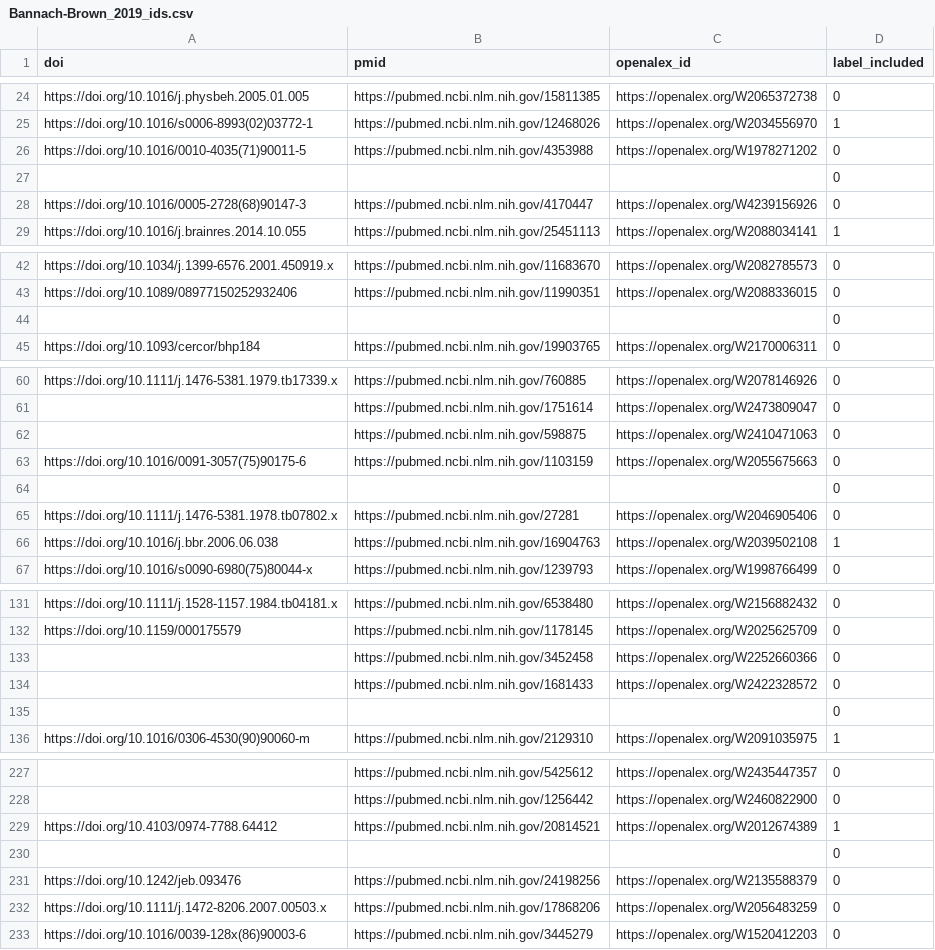
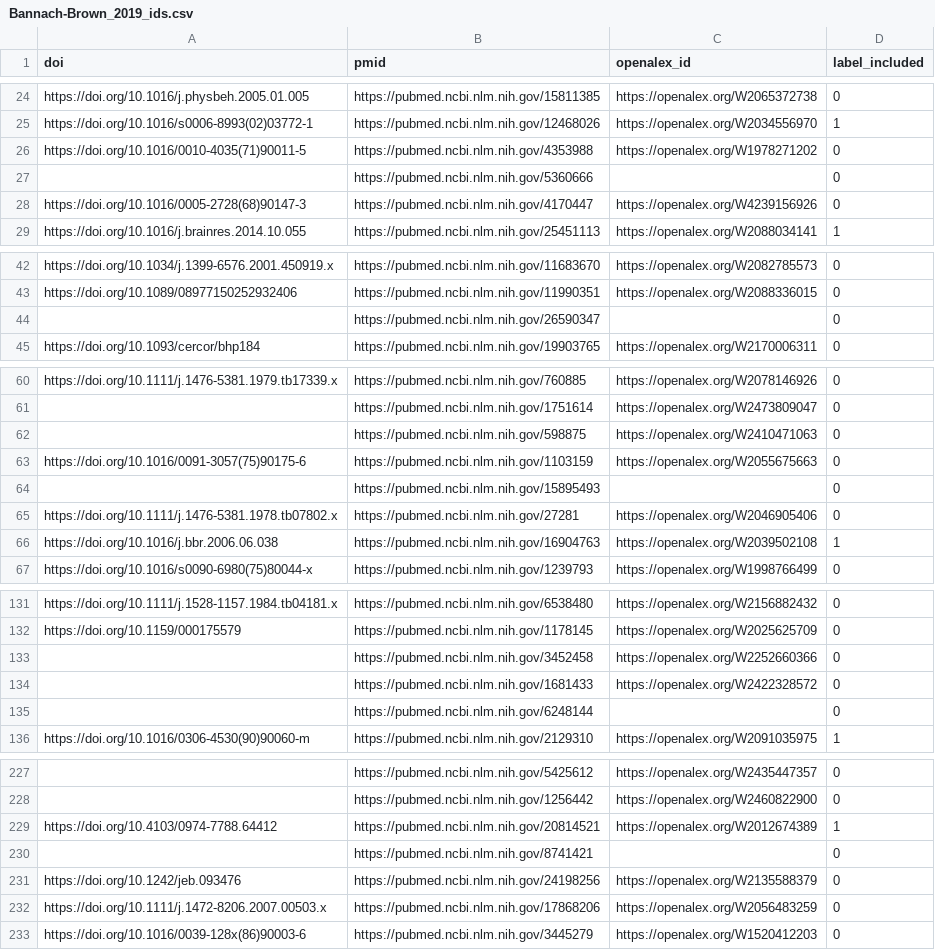
Before and after one commit to asreview/synergy-dataset, a CSV file: datasets/Bannach-Brown_2019/Bannach-Brown_2019_ids.csv, drawn as a sheet; only a part is shown, gaps mark what is left out; the diff covers the shown part only; the diff names each change by its address in the sheet, - before the commit and + after, or states it on an @@ line.

Commit message:
Rerun Bannach dataset

```diff
--- a/datasets/Bannach-Brown_2019/Bannach-Brown_2019_ids.csv
+++ b/datasets/Bannach-Brown_2019/Bannach-Brown_2019_ids.csv
-B27 (pmid): (empty)
+B27 (pmid): https://pubmed.ncbi.nlm.nih.gov/5360666
-B44 (pmid): (empty)
+B44 (pmid): https://pubmed.ncbi.nlm.nih.gov/26590347
-B64 (pmid): (empty)
+B64 (pmid): https://pubmed.ncbi.nlm.nih.gov/15895493
-B135 (pmid): (empty)
+B135 (pmid): https://pubmed.ncbi.nlm.nih.gov/6248144
-B230 (pmid): (empty)
+B230 (pmid): https://pubmed.ncbi.nlm.nih.gov/8741421
```
Also changed, not shown: 12 edited cells elsewhere in this file.
